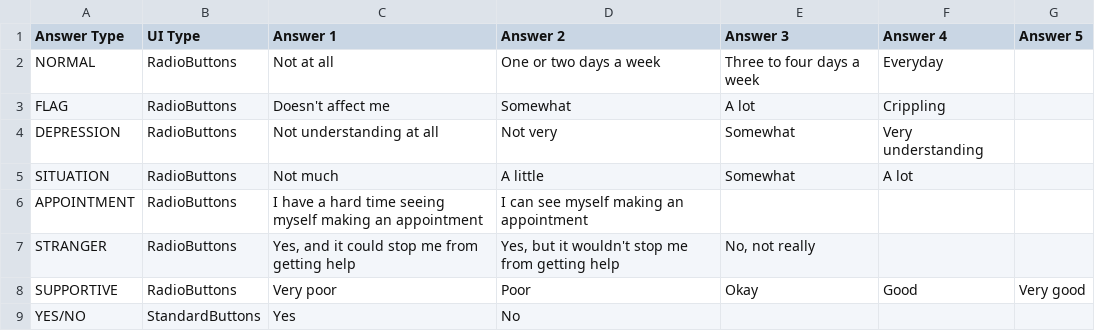
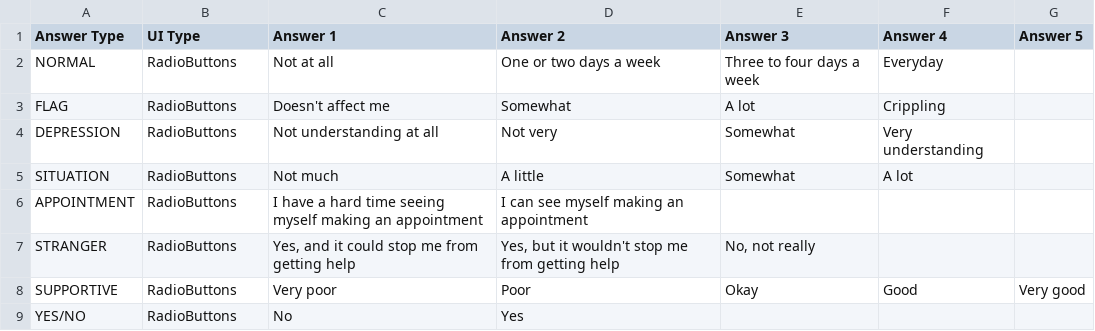
Before and after one commit to Fire3galaxy/SilverLining, a CSV file: app/src/main/assets/answers.csv, drawn as a sheet.

Commit message:
Switch yes/no from buttons to radiobuttons. Found bug with next arrow causing indexoutofboundsexception. Fixed.

```diff
--- a/app/src/main/assets/answers.csv
+++ b/app/src/main/assets/answers.csv
@@ -8,2 +8,2 @@ STRANGER,RadioButtons,"Yes, and it could stop me from getting help","Yes, but it
 SUPPORTIVE,RadioButtons,Very poor,Poor,Okay,Good,Very good
-YES/NO,StandardButtons,Yes,No,,,
+YES/NO,RadioButtons,No,Yes,,,
```
Also changed, not shown: 1 other file.
